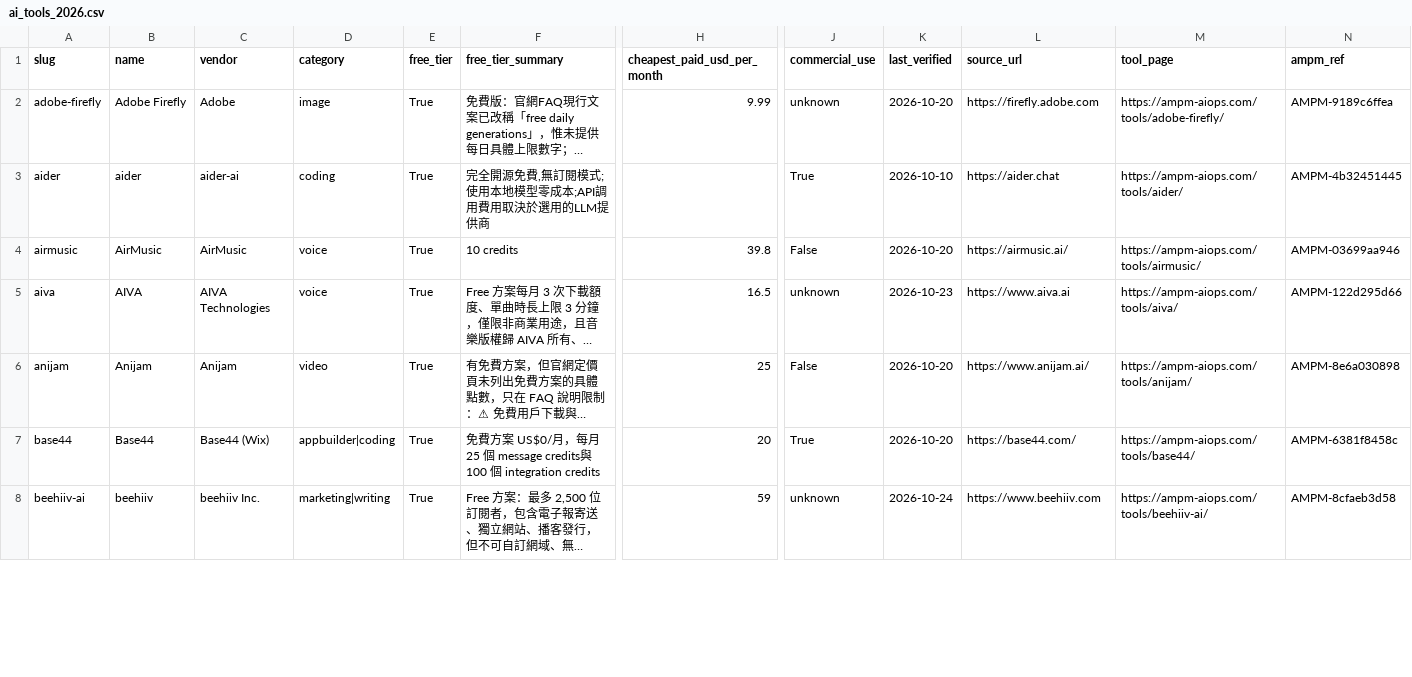
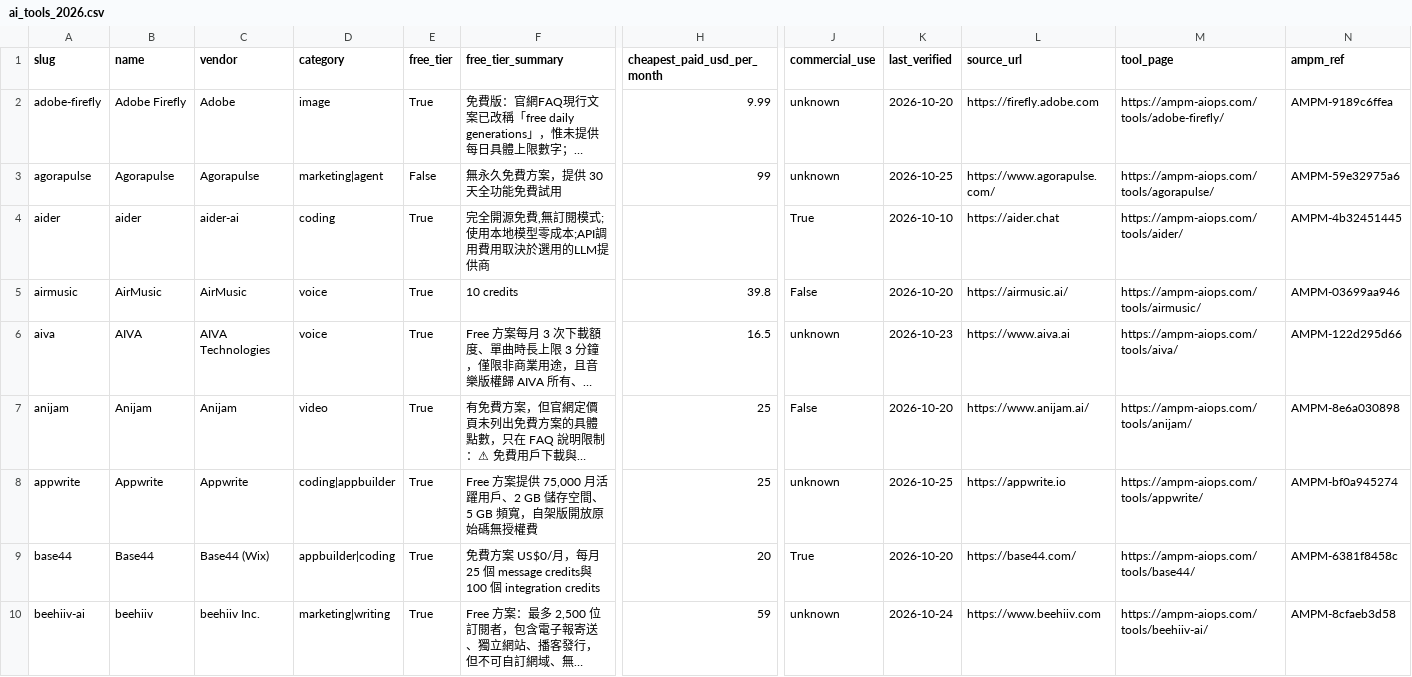
Before and after one commit to AMPM-AIOPS-HQ/awesome-ai-tools-pricing, a CSV file: data/ai_tools_2026.csv, drawn as a sheet; only a part is shown, gaps mark what is left out; long unchanged cells end in …; rows hold the shown columns only; the diff covers the shown part only; the diff names each change by its address in the sheet, - before the commit and + after, or states it on an @@ line.

```diff
--- a/data/ai_tools_2026.csv
+++ b/data/ai_tools_2026.csv
+row 3: agorapulse | Agorapulse | Agorapulse | marketing|agent | False | 無永久免費方案，提供 30 天全功能免費試用 | 99 | unknown | 2026-10-25 | https://www.agorapulse.com/ | https://ampm-aiops.com/tools/agorapulse/ | AMPM-59e32975a6
+row 8: appwrite | Appwrite | Appwrite | coding|appbuilder | True | Free 方案提供 75,000 月活躍用戶、2 GB 儲存空間、5 GB 頻寬，自架版開放原始碼無授權費 | 25 | unknown | 2026-10-25 | https://appwrite.io | https://ampm-aiops.com/tools/appwrite/ | AMPM-bf0a945274
```
Also changed, not shown: 11 added rows and 1 edited cell elsewhere in this file, 17 other files.
